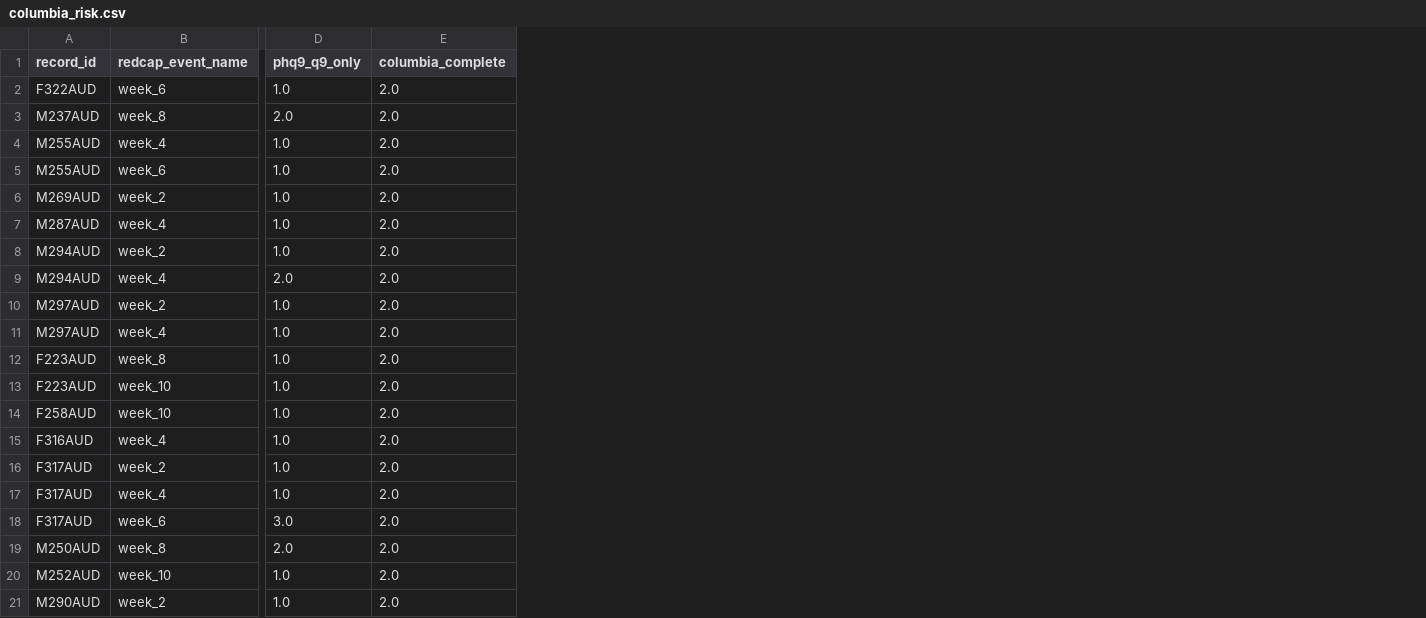
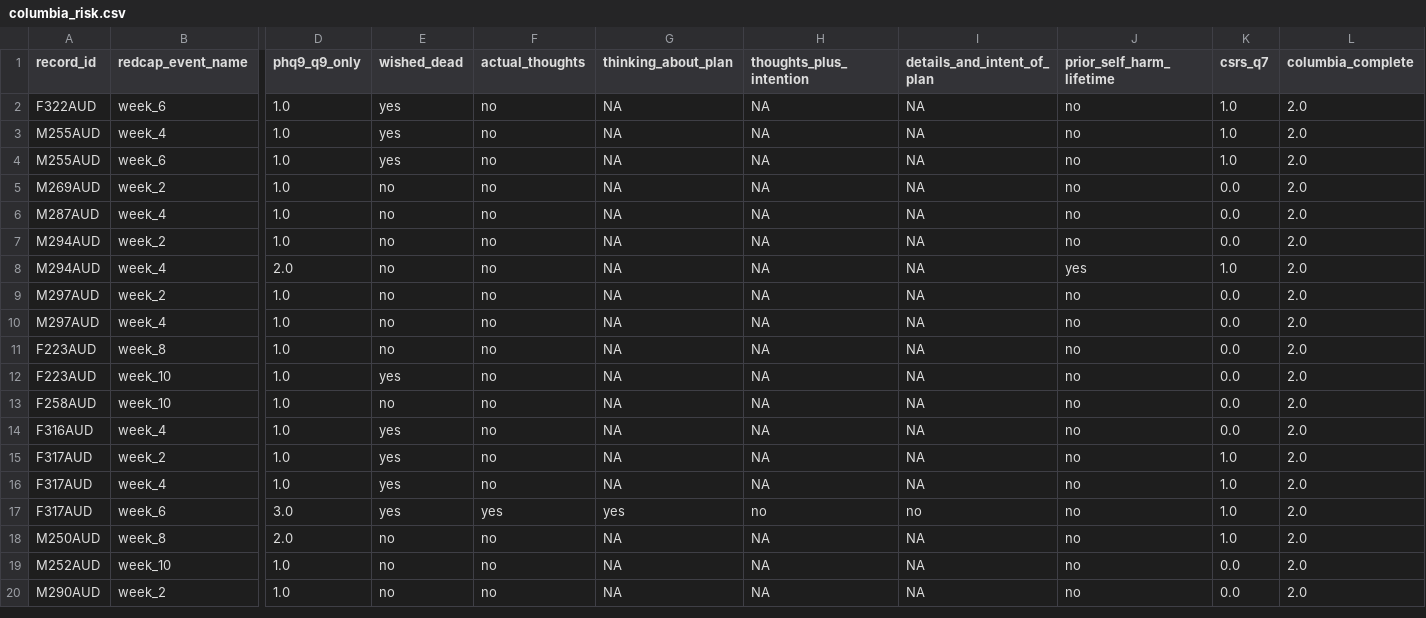
Before and after one commit to mbthompson14/HR_DSMB_2023, a CSV file: columbia_risk.csv, drawn as a sheet; only a part is shown, gaps mark what is left out; removed rows and columns are numbered as before the commit, all else as after; rows hold the shown columns only; the diff names each change by its address in the sheet, - before the commit and + after, or states it on an @@ line.

Commit message:
added items to suicide risk table

```diff
--- a/columbia_risk.csv
+++ b/columbia_risk.csv
+column E (wished_dead), rows 2-20: yes | yes | yes | no | no | no | no | no | no | no | yes | no | yes | yes | yes | yes | no | no | no
+column F (actual_thoughts), rows 2-20: no | no | no | no | no | no | no | no | no | no | no | no | no | no | no | yes | no | no | no
+column G (thinking_about_plan), rows 2-20: NA | NA | NA | NA | NA | NA | NA | NA | NA | NA | NA | NA | NA | NA | NA | yes | NA | NA | NA
+column H (thoughts_plus_intention), rows 2-20: NA | NA | NA | NA | NA | NA | NA | NA | NA | NA | NA | NA | NA | NA | NA | no | NA | NA | NA
+column I (details_and_intent_of_plan), rows 2-20: NA | NA | NA | NA | NA | NA | NA | NA | NA | NA | NA | NA | NA | NA | NA | no | NA | NA | NA
+column J (prior_self_harm_lifetime), rows 2-20: no | no | no | no | no | no | yes | no | no | no | no | no | no | no | no | no | no | no | no
+column K (csrs_q7), rows 2-20: 1.0 | 1.0 | 1.0 | 0.0 | 0.0 | 0.0 | 1.0 | 0.0 | 0.0 | 0.0 | 0.0 | 0.0 | 0.0 | 1.0 | 1.0 | 1.0 | 1.0 | 0.0 | 0.0
-row 3: M237AUD | week_8 | 2.0 | 2.0
```
Also changed, not shown: 3 other files.
